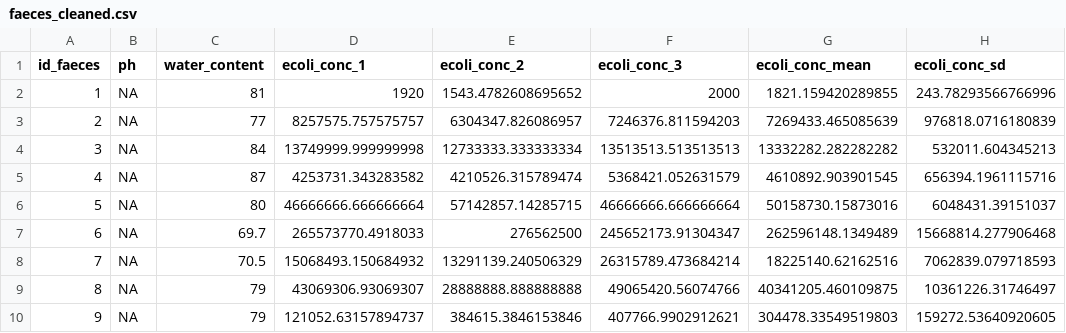
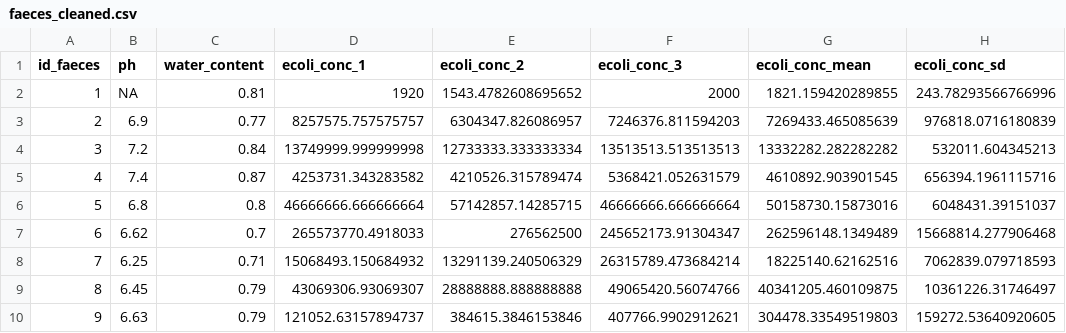
Before and after one commit to Jules-Peter/fungal-faecal-treatment, a CSV file: data/processed/faeces_cleaned.csv, drawn as a sheet.

```diff
--- a/data/processed/faeces_cleaned.csv
+++ b/data/processed/faeces_cleaned.csv
@@ -1,10 +1,10 @@
 id_faeces,ph,water_content,ecoli_conc_1,ecoli_conc_2,ecoli_conc_3,ecoli_conc_mean,ecoli_conc_sd
-1,NA,81,1920,1543.4782608695652,2000,1821.159420289855,243.78293566766996
-2,NA,77,8257575.757575757,6304347.826086957,7246376.811594203,7269433.465085639,976818.0716180839
-3,NA,84,13749999.999999998,12733333.333333334,13513513.513513513,13332282.282282282,532011.604345213
-4,NA,87,4253731.343283582,4210526.315789474,5368421.052631579,4610892.903901545,656394.1961115716
-5,NA,80,46666666.666666664,57142857.14285715,46666666.666666664,50158730.15873016,6048431.39151037
-6,NA,69.7,265573770.4918033,276562500,245652173.91304347,262596148.1349489,15668814.277906468
-7,NA,70.5,15068493.150684932,13291139.240506329,26315789.473684214,18225140.62162516,7062839.079718593
-8,NA,79,43069306.93069307,28888888.888888888,49065420.56074766,40341205.460109875,10361226.31746497
-9,NA,79,121052.63157894737,384615.3846153846,407766.9902912621,304478.33549519803,159272.53640920605
+1,NA,0.81,1920,1543.4782608695652,2000,1821.159420289855,243.78293566766996
+2,6.9,0.77,8257575.757575757,6304347.826086957,7246376.811594203,7269433.465085639,976818.0716180839
+3,7.2,0.84,13749999.999999998,12733333.333333334,13513513.513513513,13332282.282282282,532011.604345213
+4,7.4,0.87,4253731.343283582,4210526.315789474,5368421.052631579,4610892.903901545,656394.1961115716
+5,6.8,0.8,46666666.666666664,57142857.14285715,46666666.666666664,50158730.15873016,6048431.39151037
+6,6.62,0.7,265573770.4918033,276562500,245652173.91304347,262596148.1349489,15668814.277906468
+7,6.25,0.71,15068493.150684932,13291139.240506329,26315789.473684214,18225140.62162516,7062839.079718593
+8,6.45,0.79,43069306.93069307,28888888.888888888,49065420.56074766,40341205.460109875,10361226.31746497
+9,6.63,0.79,121052.63157894737,384615.3846153846,407766.9902912621,304478.33549519803,159272.53640920605
```
Also changed, not shown: data/processed/bacteria_cleaned.csv, data/processed/experiment_cleaned.csv, 6 other files.
